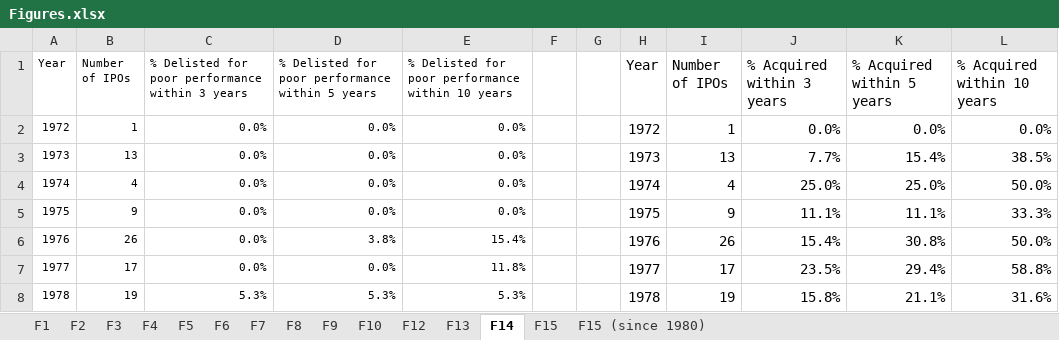
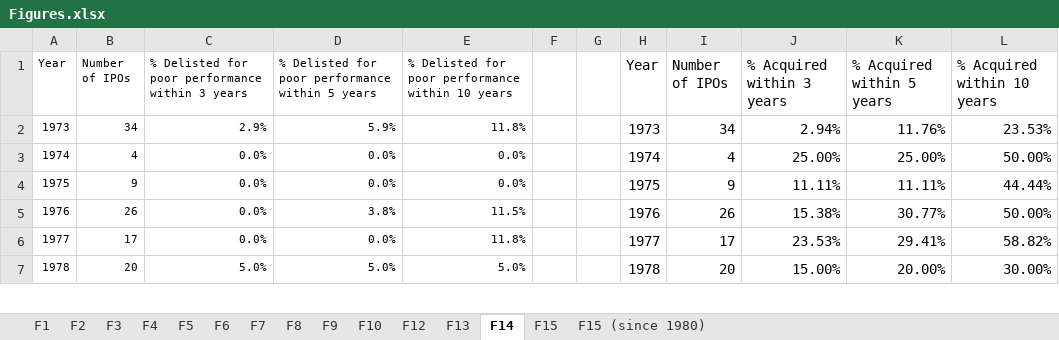
Before and after one commit to volkovacodes/IPO-Review-Chapter, an Excel workbook: Figures.xlsx, sheet F14, drawn as a sheet; only a part is shown; values as stored, in another font and other column widths than the file's, no borders; charts and pictures not drawn; removed rows and columns are numbered as before the commit, all else as after; the diff covers the shown part only; the diff names each change by its address in the sheet, - before the commit and + after, or states it on an @@ line.

```diff
--- a/Figures.xlsx (sheet F14)
+++ b/Figures.xlsx (sheet F14)
-row 2: 1972 | 1 | 0.0% | 0.0% | 0.0% |  |  | 1972 | 1 | 0.0% | 0.0% | 0.0%
-B2 (Number of IPOs): 13
+B2 (Number of IPOs): 34
-C2: 0.0%
+C2: 2.9%
-D2: 0.0%
+D2: 5.9%
-E2: 0.0%
+E2: 11.8%
-I2 (Number of IPOs): 13
+I2 (Number of IPOs): 34
-J2 (% Acquired within 3 years): 7.7%
+J2 (% Acquired within 3 years): 2.94%
-K2 (% Acquired within 5 years): 15.4%
+K2 (% Acquired within 5 years): 11.76%
-L2 (% Acquired within 10 years): 38.5%
+L2 (% Acquired within 10 years): 23.53%
-J3 (% Acquired within 3 years): 25.0%
+J3 (% Acquired within 3 years): 25.00%
-K3 (% Acquired within 5 years): 25.0%
+K3 (% Acquired within 5 years): 25.00%
-L3 (% Acquired within 10 years): 50.0%
+L3 (% Acquired within 10 years): 50.00%
-J4 (% Acquired within 3 years): 11.1%
+J4 (% Acquired within 3 years): 11.11%
-K4 (% Acquired within 5 years): 11.1%
+K4 (% Acquired within 5 years): 11.11%
-L4 (% Acquired within 10 years): 33.3%
+L4 (% Acquired within 10 years): 44.44%
-E5: 15.4%
+E5: 11.5%
-J5 (% Acquired within 3 years): 15.4%
+J5 (% Acquired within 3 years): 15.38%
-K5 (% Acquired within 5 years): 30.8%
+K5 (% Acquired within 5 years): 30.77%
-L5 (% Acquired within 10 years): 50.0%
+L5 (% Acquired within 10 years): 50.00%
-J6 (% Acquired within 3 years): 23.5%
+J6 (% Acquired within 3 years): 23.53%
-K6 (% Acquired within 5 years): 29.4%
+K6 (% Acquired within 5 years): 29.41%
-L6 (% Acquired within 10 years): 58.8%
+L6 (% Acquired within 10 years): 58.82%
-B7 (Number of IPOs): 19
+B7 (Number of IPOs): 20
-C7: 5.3%
+C7: 5.0%
-D7: 5.3%
+D7: 5.0%
-E7: 5.3%
+E7: 5.0%
-I7 (Number of IPOs): 19
+I7 (Number of IPOs): 20
-J7 (% Acquired within 3 years): 15.8%
+J7 (% Acquired within 3 years): 15.00%
-K7 (% Acquired within 5 years): 21.1%
+K7 (% Acquired within 5 years): 20.00%
-L7 (% Acquired within 10 years): 31.6%
+L7 (% Acquired within 10 years): 30.00%
```
Also changed, not shown: 1 added row and 247 edited cells elsewhere in this sheet, sheet F5, sheet F4, sheet F6, sheet F7, sheet F13, sheet F10, 7 more sheets, charts or pictures, Tables.xlsx, 17 other files.
